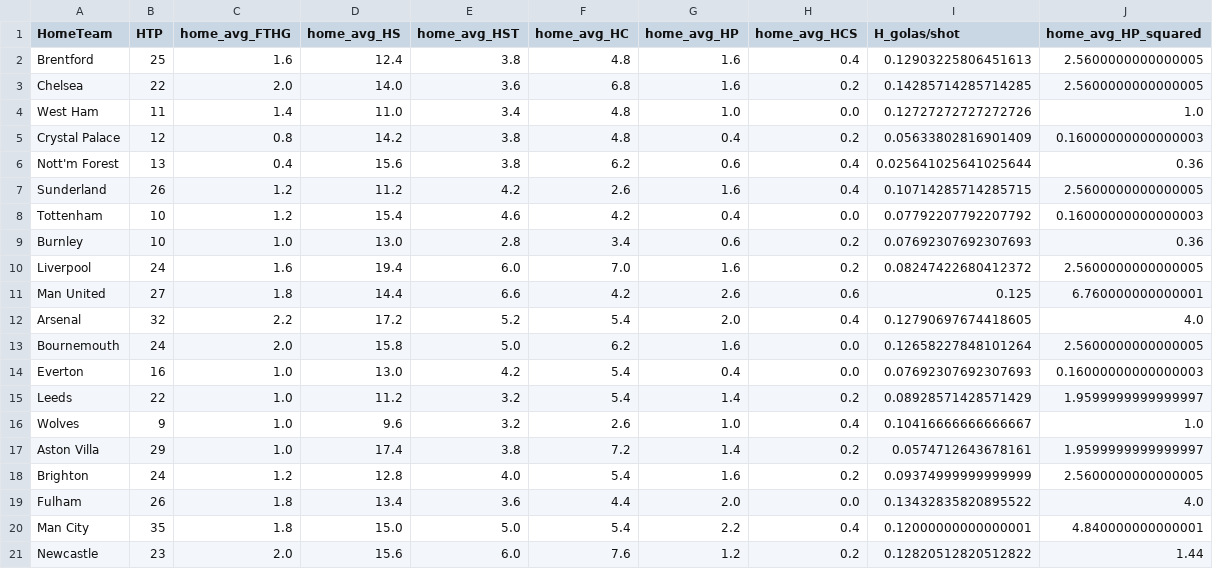
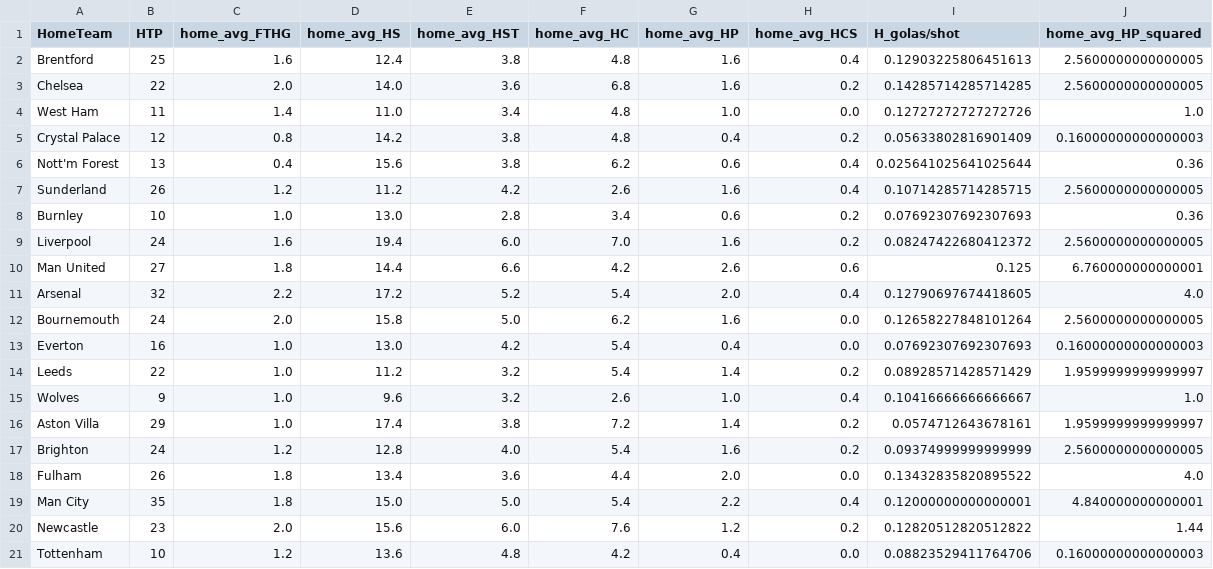
Before and after one commit to Zain3627/pl_predictor, a CSV file: data/home_snapshot.csv, drawn as a sheet; removed rows and columns are numbered as before the commit, all else as after; the diff names each change by its address in the sheet, - before the commit and + after, or states it on an @@ line.

```diff
--- a/data/home_snapshot.csv
+++ b/data/home_snapshot.csv
-row 8: Tottenham | 10 | 1.2 | 15.4 | 4.6 | 4.2 | 0.4 | 0.0 | 0.07792207792207792 | 0.16000000000000003
+row 21: Tottenham | 10 | 1.2 | 13.6 | 4.8 | 4.2 | 0.4 | 0.0 | 0.08823529411764706 | 0.16000000000000003
```
Also changed, not shown: data/X_train.csv, data/averaged_previous_matches.csv, 12 other files.
